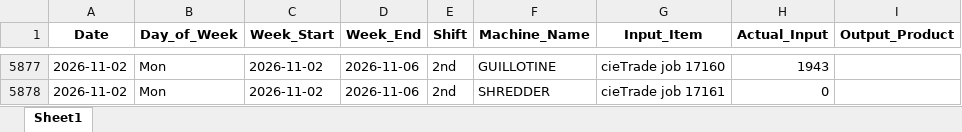
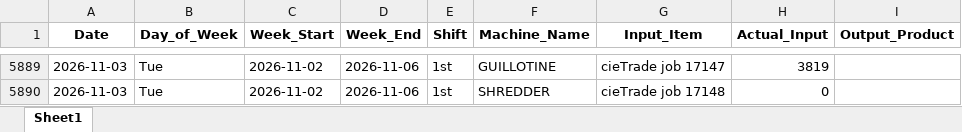
Before and after one commit to zabdulla/walton_production, an Excel workbook: data/aggregated_daily_data.xlsx, sheet Sheet1, drawn as a sheet; only a part is shown, gaps mark what is left out; values as stored, in another font and other column widths than the file's, no borders; addresses are those after the commit; the diff covers the shown part only; the diff names each change by its address in the sheet, - before the commit and + after, or states it on an @@ line.

```diff
--- a/data/aggregated_daily_data.xlsx (sheet Sheet1)
+++ b/data/aggregated_daily_data.xlsx (sheet Sheet1)
-A5889:A5890 (Date): 2026-11-02
+A5889:A5890 (Date): 2026-11-03
-B5889:B5890 (Day_of_Week): Mon
+B5889:B5890 (Day_of_Week): Tue
-E5889:E5890 (Shift): 2nd
+E5889:E5890 (Shift): 1st
-G5889 (Input_Item): cieTrade job 17160
+G5889 (Input_Item): cieTrade job 17147
-H5889 (Actual_Input): 1943
+H5889 (Actual_Input): 3819
-G5890 (Input_Item): cieTrade job 17161
+G5890 (Input_Item): cieTrade job 17148
```
Also changed, not shown: 12 added rows and 24 edited cells elsewhere in this sheet, data/aggregated_notes.xlsx, 5 other files.
